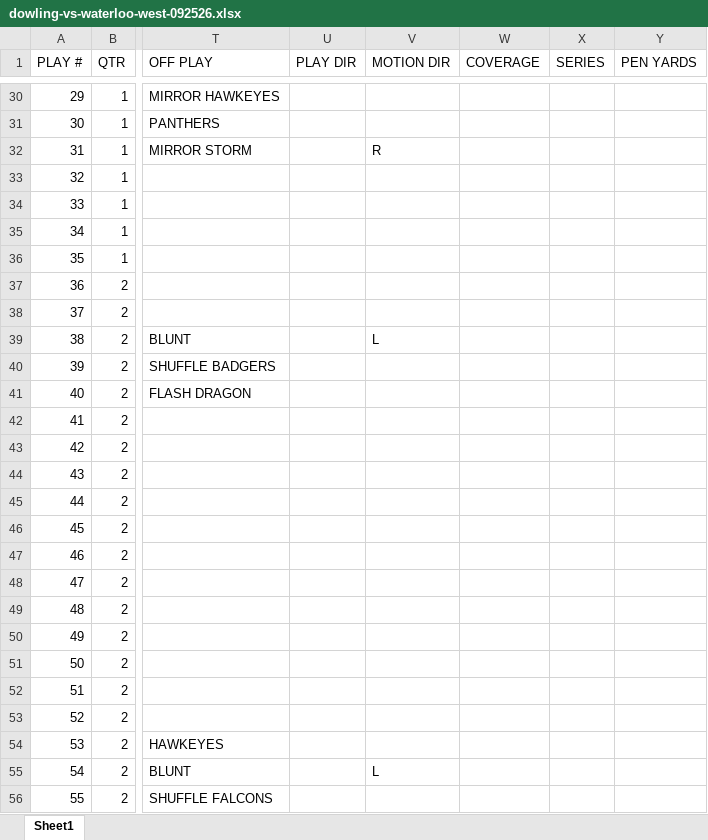
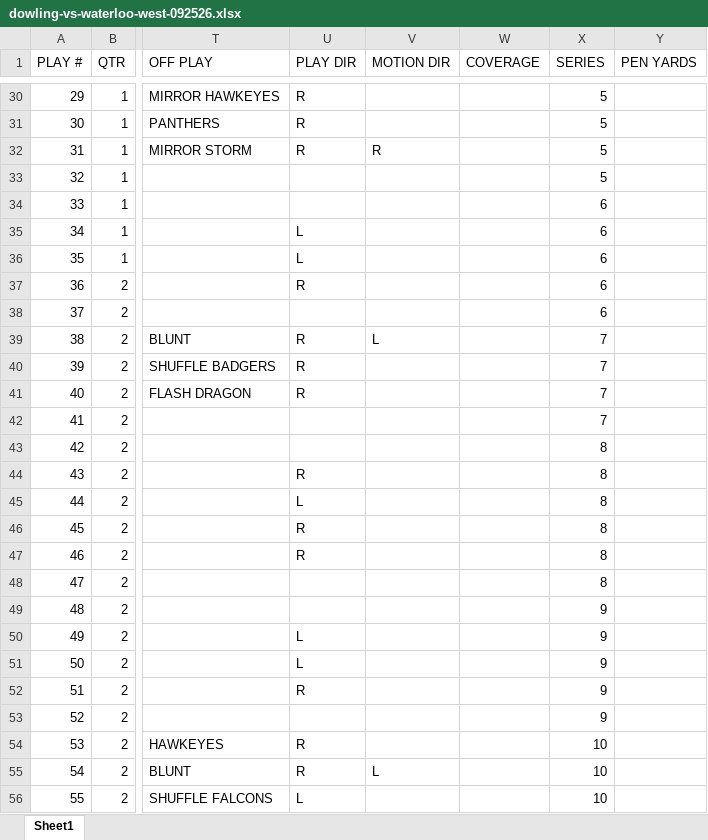
Before and after one commit to zcalvert29/Dowling-Football, an Excel workbook: Dowling/dowling-vs-waterloo-west-092526.xlsx, sheet Sheet1, drawn as a sheet; only a part is shown, gaps mark what is left out; values as stored, in another font and other column widths than the file's, no borders; the diff covers the shown part only; the diff names each change by its address in the sheet, - before the commit and + after, or states it on an @@ line.

```diff
--- a/Dowling/dowling-vs-waterloo-west-092526.xlsx (sheet Sheet1)
+++ b/Dowling/dowling-vs-waterloo-west-092526.xlsx (sheet Sheet1)
-U30:U32 (PLAY DIR): (empty)
+U30:U32 (PLAY DIR): R
-X30:X33 (SERIES): (empty)
+X30:X33 (SERIES): 5
-X34:X38 (SERIES): (empty)
+X34:X38 (SERIES): 6
-U35:U36 (PLAY DIR): (empty)
+U35:U36 (PLAY DIR): L
-U37 (PLAY DIR): (empty)
+U37 (PLAY DIR): R
-U39:U41 (PLAY DIR): (empty)
+U39:U41 (PLAY DIR): R
-X39:X42 (SERIES): (empty)
+X39:X42 (SERIES): 7
-X43:X48 (SERIES): (empty)
+X43:X48 (SERIES): 8
-U44 (PLAY DIR): (empty)
+U44 (PLAY DIR): R
-U45 (PLAY DIR): (empty)
+U45 (PLAY DIR): L
-U46:U47 (PLAY DIR): (empty)
+U46:U47 (PLAY DIR): R
-X49:X53 (SERIES): (empty)
+X49:X53 (SERIES): 9
-U50:U51 (PLAY DIR): (empty)
+U50:U51 (PLAY DIR): L
-U52 (PLAY DIR): (empty)
+U52 (PLAY DIR): R
-U54:U55 (PLAY DIR): (empty)
+U54:U55 (PLAY DIR): R
-X54:X56 (SERIES): (empty)
+X54:X56 (SERIES): 10
-U56 (PLAY DIR): (empty)
+U56 (PLAY DIR): L
```
Also changed, not shown: 119 edited cells elsewhere in this sheet, curated-pbp.xlsx, 1 other file.
